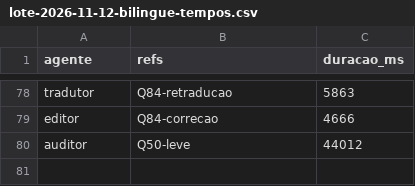
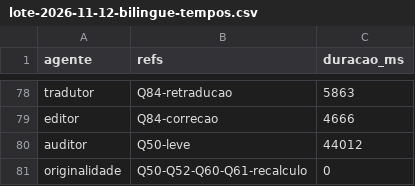
Before and after one commit to sawyer-20/Quiz, a CSV file: relatorios/lote-2026-11-12-bilingue-tempos.csv, drawn as a sheet; only a part is shown, gaps mark what is left out.

```diff
--- a/relatorios/lote-2026-11-12-bilingue-tempos.csv
+++ b/relatorios/lote-2026-11-12-bilingue-tempos.csv
@@ -80 +80,2 @@ editor,Q84-correcao,4666
 auditor,Q50-leve,44012
+originalidade,Q50-Q52-Q60-Q61-recalculo,0
```
Also changed, not shown: 4 other files.
